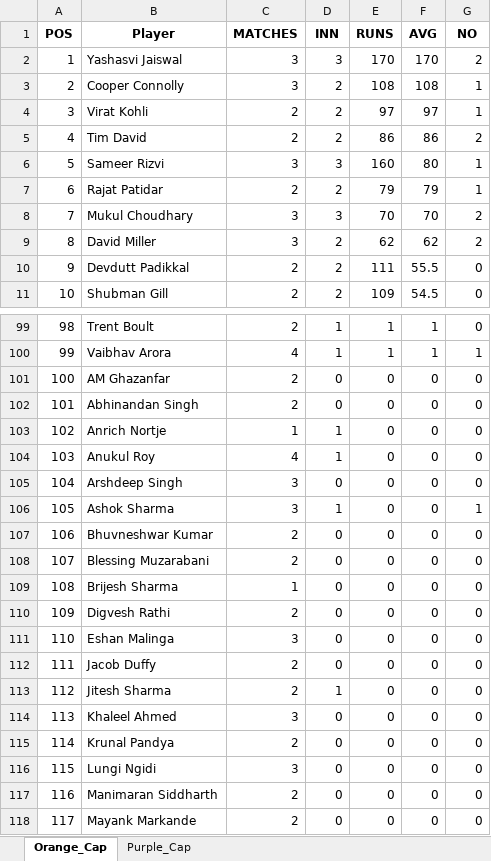
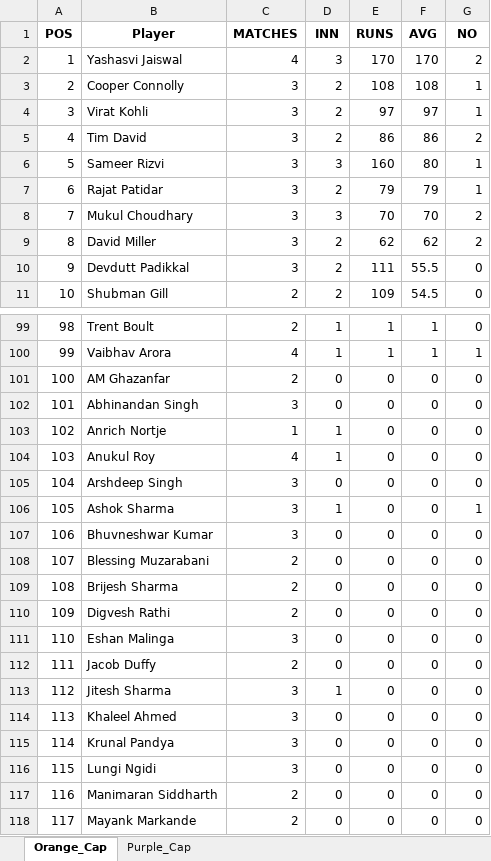
Before and after one commit to pratikalwaysrocks/Wadi-IPL-2026, an Excel workbook: ipl_stats_2026.xlsx, sheet Orange_Cap, drawn as a sheet; only a part is shown, gaps mark what is left out; values as stored, in another font and other column widths than the file's, no borders; the diff covers the shown part only; the diff names each change by its address in the sheet, - before the commit and + after, or states it on an @@ line.

Commit message:
auto update fantasy data

```diff
--- a/ipl_stats_2026.xlsx (sheet Orange_Cap)
+++ b/ipl_stats_2026.xlsx (sheet Orange_Cap)
-C2 (MATCHES): 3
+C2 (MATCHES): 4
-C4:C5 (MATCHES): 2
+C4:C5 (MATCHES): 3
-C7 (MATCHES): 2
+C7 (MATCHES): 3
-C10 (MATCHES): 2
+C10 (MATCHES): 3
-C102 (MATCHES): 2
+C102 (MATCHES): 3
-C107 (MATCHES): 2
+C107 (MATCHES): 3
-C109 (MATCHES): 1
+C109 (MATCHES): 2
-C113 (MATCHES): 2
+C113 (MATCHES): 3
-C115 (MATCHES): 2
+C115 (MATCHES): 3
```
Also changed, not shown: 11 edited cells elsewhere in this sheet, sheet Purple_Cap, IPL_Fantasy_Points.xlsx.
